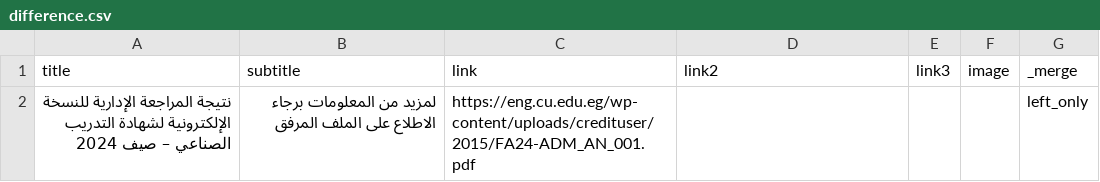
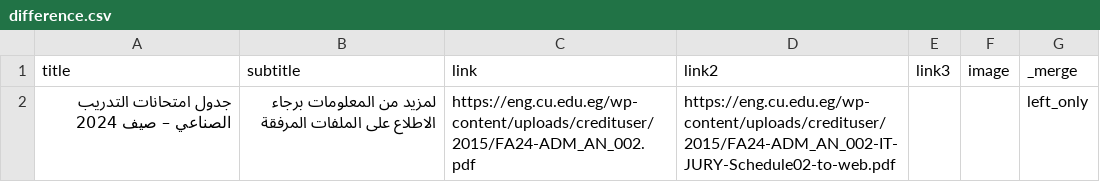
Before and after one commit to yousefwmorsy/cufe-step-updates, a CSV file: difference.csv, drawn as a sheet.

```diff
--- a/difference.csv
+++ b/difference.csv
@@ -1,2 +1,2 @@
 title,subtitle,link,link2,link3,image,_merge
-نتيجة المراجعة الإدارية للنسخة الإلكترونية لشهادة التدريب الصناعي – صيف 2024,لمزيد من المعلومات برجاء الاطلاع على الملف المرفق,https://eng.cu.edu.eg/wp-content/uploads/credituser/2015/FA24-ADM_AN_001.pdf,,,,left_only
+جدول امتحانات التدريب الصناعي – صيف 2024,لمزيد من المعلومات برجاء الاطلاع على الملفات المرفقة,https://eng.cu.edu.eg/wp-content/uploads/credituser/2015/FA24-ADM_AN_002.pdf,https://eng.cu.edu.eg/wp-content/uploads/credituser/2015/FA24-ADM_AN_002-IT-JURY-Schedule02-to-web.pdf,,,left_only
```
Also changed, not shown: previous_announcement.csv.
